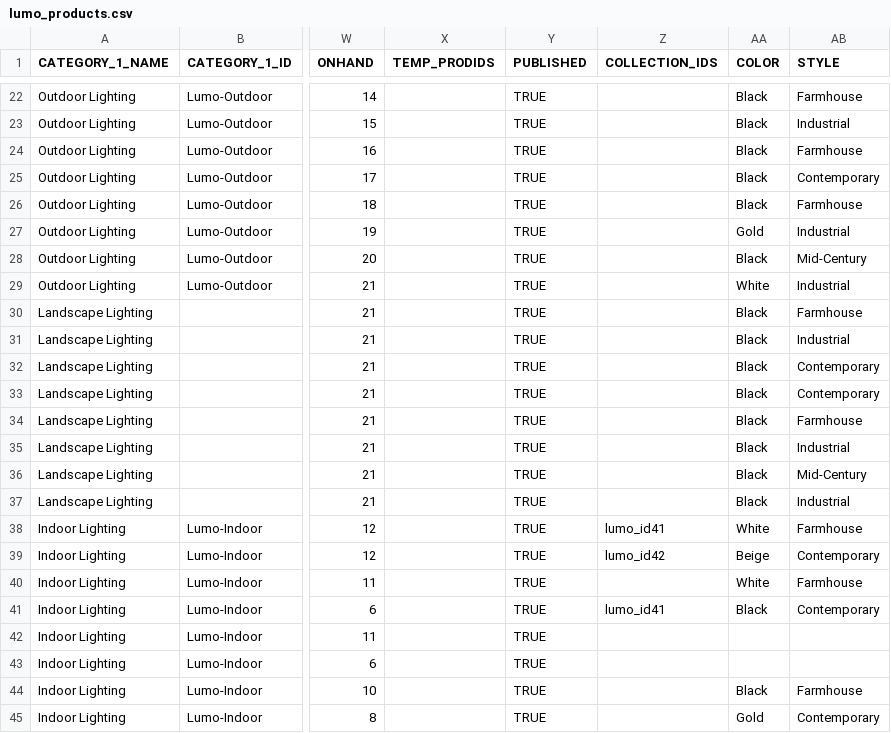
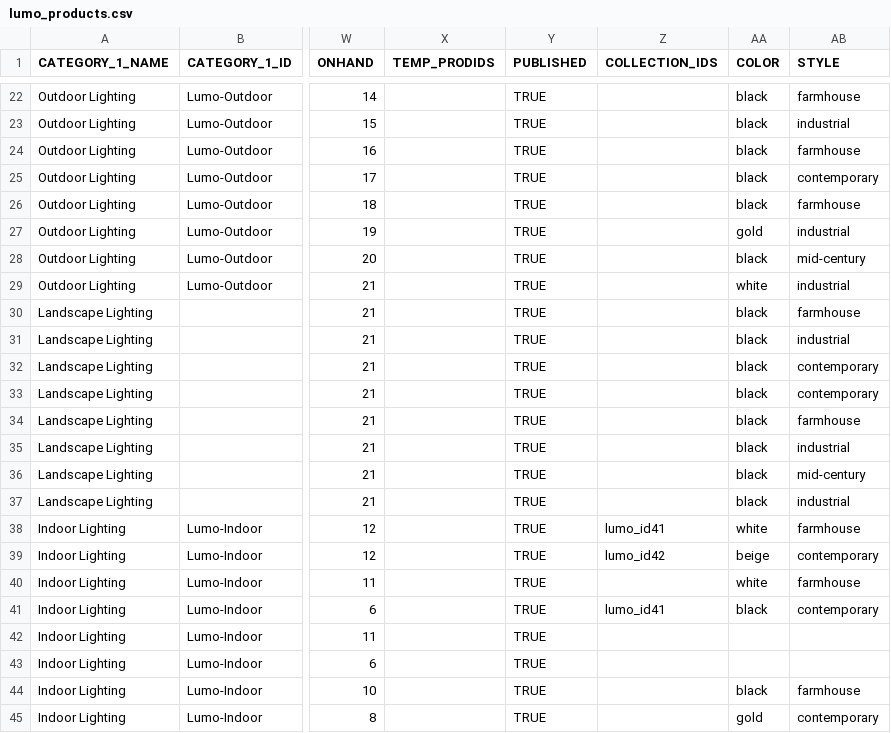
Before and after one commit to siddharthreddy/lumo, a CSV file: lumo_products.csv, drawn as a sheet; only a part is shown, gaps mark what is left out; the diff covers the shown part only; the diff names each change by its address in the sheet, - before the commit and + after, or states it on an @@ line.

```diff
--- a/lumo_products.csv
+++ b/lumo_products.csv
-AA22:AA26 (COLOR): Black
+AA22:AA26 (COLOR): black
-AB22 (STYLE): Farmhouse
+AB22 (STYLE): farmhouse
-AB23 (STYLE): Industrial
+AB23 (STYLE): industrial
-AB24 (STYLE): Farmhouse
+AB24 (STYLE): farmhouse
-AB25 (STYLE): Contemporary
+AB25 (STYLE): contemporary
-AB26 (STYLE): Farmhouse
+AB26 (STYLE): farmhouse
-AA27 (COLOR): Gold
+AA27 (COLOR): gold
-AB27 (STYLE): Industrial
+AB27 (STYLE): industrial
-AA28 (COLOR): Black
+AA28 (COLOR): black
-AB28 (STYLE): Mid-Century
+AB28 (STYLE): mid-century
-AA29 (COLOR): White
+AA29 (COLOR): white
-AB29 (STYLE): Industrial
+AB29 (STYLE): industrial
-AA30:AA37 (COLOR): Black
+AA30:AA37 (COLOR): black
-AB30 (STYLE): Farmhouse
+AB30 (STYLE): farmhouse
-AB31 (STYLE): Industrial
+AB31 (STYLE): industrial
-AB32:AB33 (STYLE): Contemporary
+AB32:AB33 (STYLE): contemporary
-AB34 (STYLE): Farmhouse
+AB34 (STYLE): farmhouse
-AB35 (STYLE): Industrial
+AB35 (STYLE): industrial
-AB36 (STYLE): Mid-Century
+AB36 (STYLE): mid-century
-AB37 (STYLE): Industrial
+AB37 (STYLE): industrial
-AA38 (COLOR): White
+AA38 (COLOR): white
-AB38 (STYLE): Farmhouse
+AB38 (STYLE): farmhouse
-AA39 (COLOR): Beige
+AA39 (COLOR): beige
-AB39 (STYLE): Contemporary
+AB39 (STYLE): contemporary
-AA40 (COLOR): White
+AA40 (COLOR): white
-AB40 (STYLE): Farmhouse
+AB40 (STYLE): farmhouse
-AA41 (COLOR): Black
+AA41 (COLOR): black
-AB41 (STYLE): Contemporary
+AB41 (STYLE): contemporary
-AA44 (COLOR): Black
+AA44 (COLOR): black
-AB44 (STYLE): Farmhouse
+AB44 (STYLE): farmhouse
-AA45 (COLOR): Gold
+AA45 (COLOR): gold
-AB45 (STYLE): Contemporary
+AB45 (STYLE): contemporary
```
Also changed, not shown: 48 edited cells elsewhere in this file.
